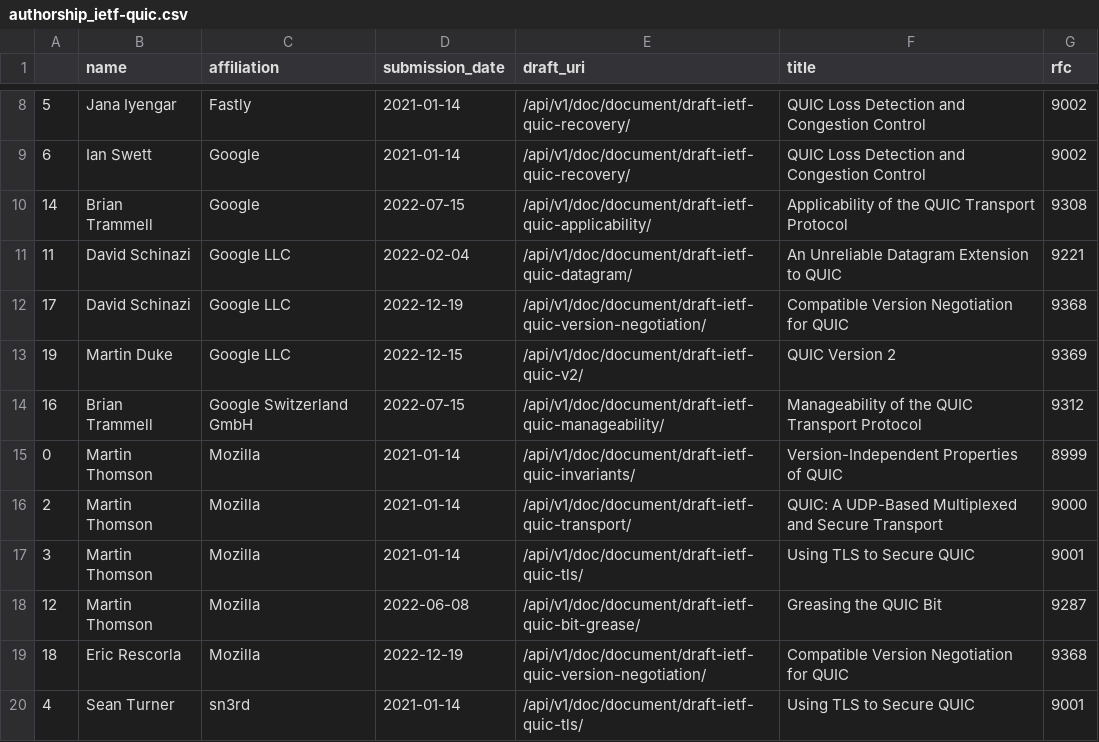
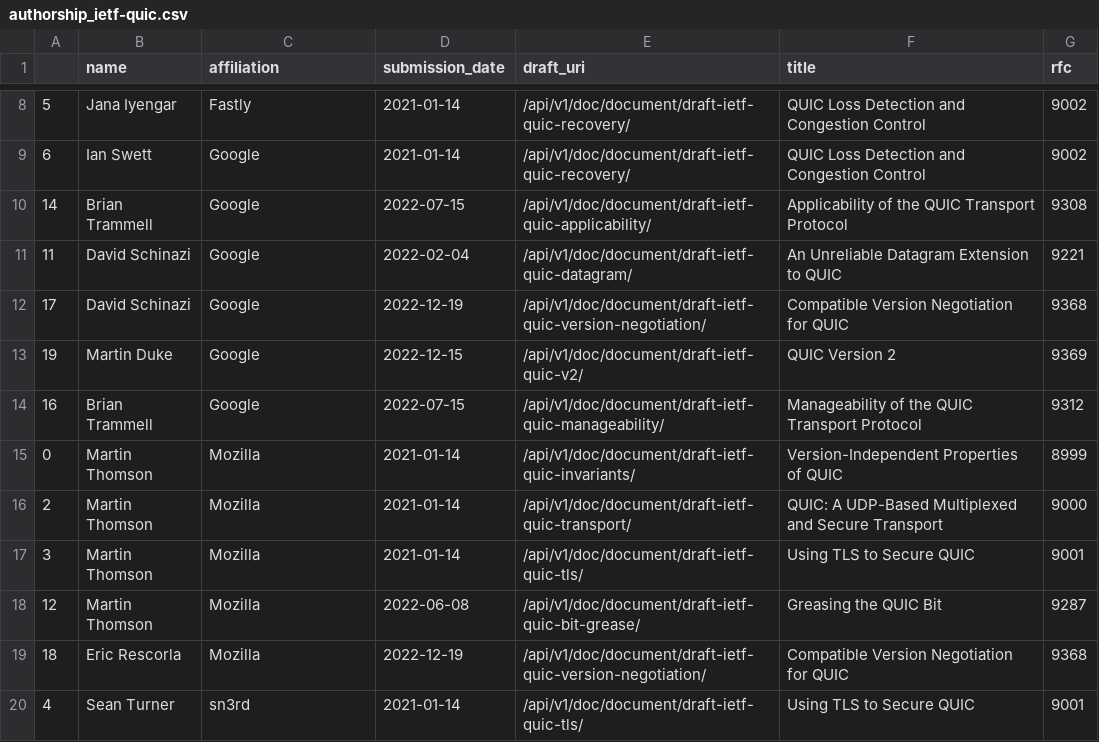
Before and after one commit to u451f/almanac.article19.org, a CSV file: assets/data/authorship/authorship_ietf-quic.csv, drawn as a sheet; only a part is shown, gaps mark what is left out.

```diff
--- a/assets/data/authorship/authorship_ietf-quic.csv
+++ b/assets/data/authorship/authorship_ietf-quic.csv
@@ -10,6 +10,6 @@
 14,Brian Trammell,Google,2022-07-15,/api/v1/doc/document/draft-ietf-quic-applicability/,Applicability of the QUIC Transport Protocol,9308
-11,David Schinazi,Google LLC,2022-02-04,/api/v1/doc/document/draft-ietf-quic-datagram/,An Unreliable Datagram Extension to QUIC,9221
-17,David Schinazi,Google LLC,2022-12-19,/api/v1/doc/document/draft-ietf-quic-version-negotiation/,Compatible Version Negotiation for QUIC,9368
-19,Martin Duke,Google LLC,2022-12-15,/api/v1/doc/document/draft-ietf-quic-v2/,QUIC Version 2,9369
-16,Brian Trammell,Google Switzerland GmbH,2022-07-15,/api/v1/doc/document/draft-ietf-quic-manageability/,Manageability of the QUIC Transport Protocol,9312
+11,David Schinazi,Google,2022-02-04,/api/v1/doc/document/draft-ietf-quic-datagram/,An Unreliable Datagram Extension to QUIC,9221
+17,David Schinazi,Google,2022-12-19,/api/v1/doc/document/draft-ietf-quic-version-negotiation/,Compatible Version Negotiation for QUIC,9368
+19,Martin Duke,Google,2022-12-15,/api/v1/doc/document/draft-ietf-quic-v2/,QUIC Version 2,9369
+16,Brian Trammell,Google,2022-07-15,/api/v1/doc/document/draft-ietf-quic-manageability/,Manageability of the QUIC Transport Protocol,9312
 0,Martin Thomson,Mozilla,2021-01-14,/api/v1/doc/document/draft-ietf-quic-invariants/,Version-Independent Properties of QUIC,8999
```
Also changed, not shown: assets/data/authorship/authorship_ietf-deterministic-networking.csv, assets/data/authorship/authorship_ietf-transport-layer-security.csv.
